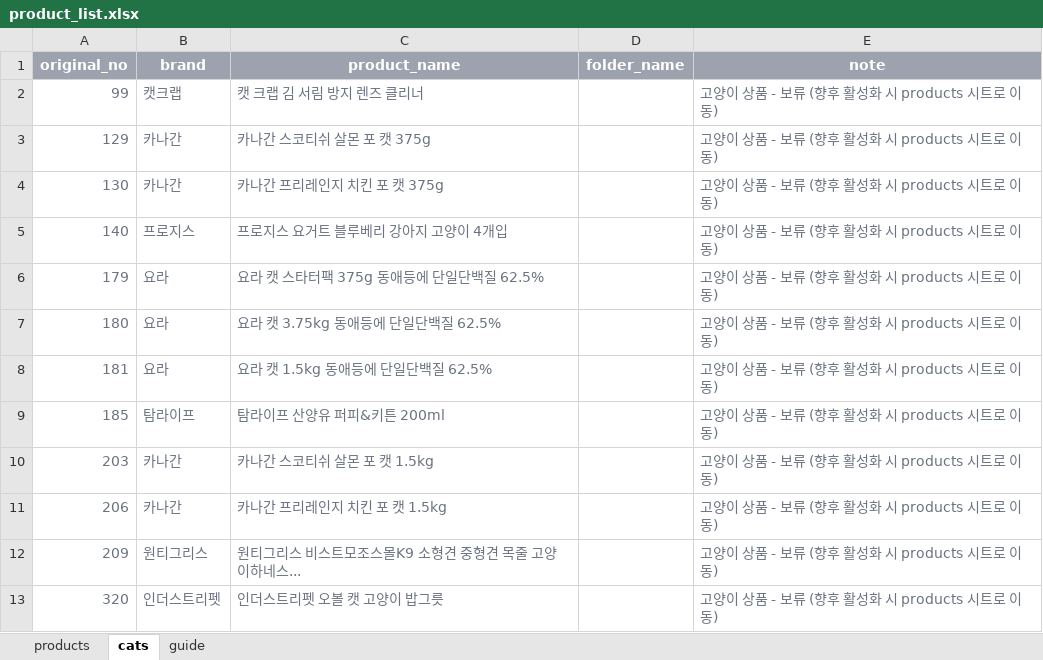
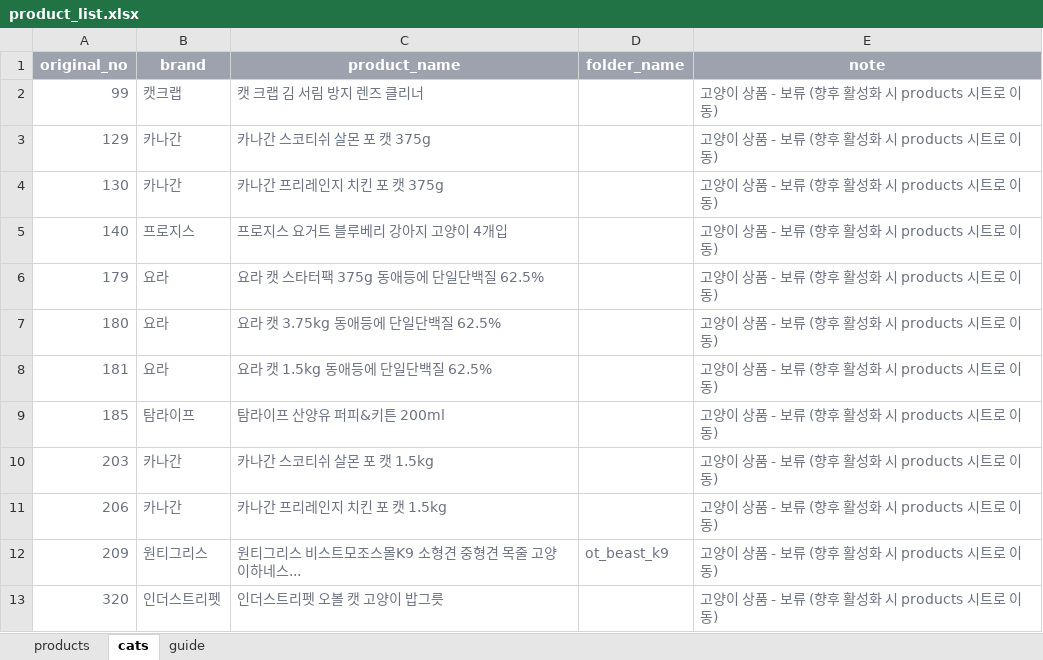
Before and after one commit to ziewise/daengdabang, an Excel workbook: data/product_list.xlsx, sheet cats, drawn as a sheet; values as stored, in another font and other column widths than the file's, no borders; the diff names each change by its address in the sheet, - before the commit and + after, or states it on an @@ line.

```diff
--- a/data/product_list.xlsx (sheet cats)
+++ b/data/product_list.xlsx (sheet cats)
-D12 (folder_name): (empty)
+D12 (folder_name): ot_beast_k9
```
Also changed, not shown: 1 other file.
